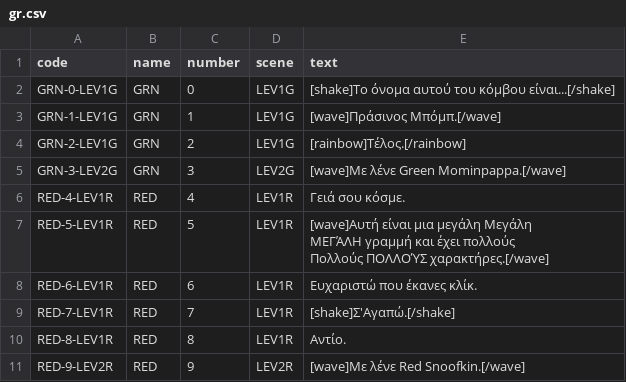
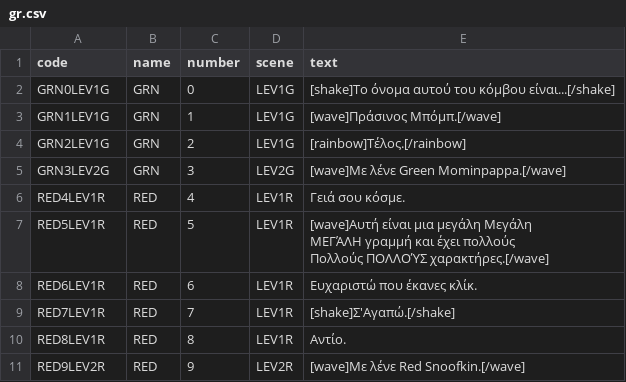
Before and after one commit to AlexandrosKap/parea, a CSV file: configurations/databases/gr/gr.csv, drawn as a sheet.

```diff
--- a/configurations/databases/gr/gr.csv
+++ b/configurations/databases/gr/gr.csv
@@ -1,13 +1,13 @@
 code,name,number,scene,text
-GRN-0-LEV1G,GRN,0,LEV1G,[shake]Το όνομα αυτού του κόμβου είναι...[/shake]
-GRN-1-LEV1G,GRN,1,LEV1G,[wave]Πράσινος Μπόμπ.[/wave]
-GRN-2-LEV1G,GRN,2,LEV1G,[rainbow]Τέλος.[/rainbow]
-GRN-3-LEV2G,GRN,3,LEV2G,[wave]Με λένε Green Mominpappa.[/wave]
-RED-4-LEV1R,RED,4,LEV1R,Γειά σου κόσμε.
-RED-5-LEV1R,RED,5,LEV1R,"[wave]Αυτή είναι μια μεγάλη Μεγάλη
-ΜΕΓΆΛΗ γραμμή και έχει πολλούς
-Πολλούς ΠΟΛΛΟΎΣ χαρακτήρες.[/wave]"
-RED-6-LEV1R,RED,6,LEV1R,Ευχαριστώ που έκανες κλίκ.
-RED-7-LEV1R,RED,7,LEV1R,[shake]Σ'Αγαπώ.[/shake]
-RED-8-LEV1R,RED,8,LEV1R,Αντίο.
-RED-9-LEV2R,RED,9,LEV2R,[wave]Με λένε Red Snoofkin.[/wave]
+GRN0LEV1G,GRN,0,LEV1G,[shake]Το όνομα αυτού του κόμβου είναι...[/shake]
+GRN1LEV1G,GRN,1,LEV1G,[wave]Πράσινος Μπόμπ.[/wave]
+GRN2LEV1G,GRN,2,LEV1G,[rainbow]Τέλος.[/rainbow]
+GRN3LEV2G,GRN,3,LEV2G,[wave]Με λένε Green Mominpappa.[/wave]
+RED4LEV1R,RED,4,LEV1R,Γειά σου κόσμε.
+RED5LEV1R,RED,5,LEV1R,"[wave]Αυτή είναι μια μεγάλη Μεγάλη
+ΜΕΓΆΛΗ γραμμή και έχει πολλούς
+Πολλούς ΠΟΛΛΟΎΣ χαρακτήρες.[/wave]"
+RED6LEV1R,RED,6,LEV1R,Ευχαριστώ που έκανες κλίκ.
+RED7LEV1R,RED,7,LEV1R,[shake]Σ'Αγαπώ.[/shake]
+RED8LEV1R,RED,8,LEV1R,Αντίο.
+RED9LEV2R,RED,9,LEV2R,[wave]Με λένε Red Snoofkin.[/wave]
```
Also changed, not shown: configurations/databases/en/en.csv, 6 other files.
